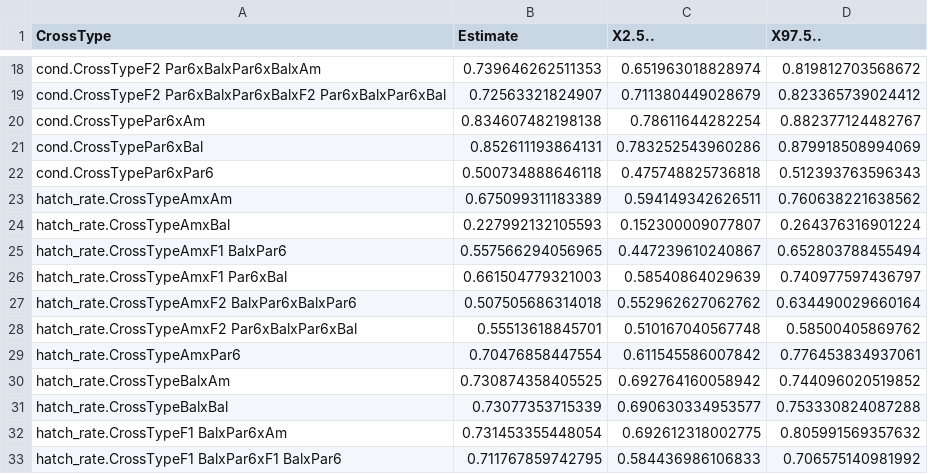
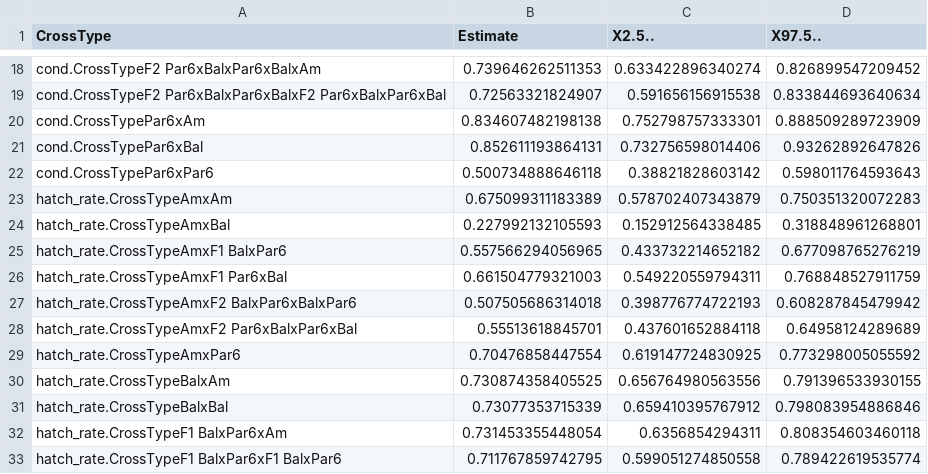
Before and after one commit to luchiksveta05/Y2025.Wolbachia.CI, a CSV file: data/derived_data/confint_saturated_model_msat.csv, drawn as a sheet; only a part is shown, gaps mark what is left out; the diff covers the shown part only.

```diff
--- a/data/derived_data/confint_saturated_model_msat.csv
+++ b/data/derived_data/confint_saturated_model_msat.csv
@@ -18,16 +18,16 @@
-"cond.CrossTypeF2 Par6xBalxPar6xBalxAm";0.739646262511353;0.651963018828974;0.819812703568672
-"cond.CrossTypeF2 Par6xBalxPar6xBalxF2 Par6xBalxPar6xBal";0.72563321824907;0.711380449028679;0.823365739024412
-"cond.CrossTypePar6xAm";0.834607482198138;0.78611644282254;0.882377124482767
-"cond.CrossTypePar6xBal";0.852611193864131;0.783252543960286;0.879918508994069
-"cond.CrossTypePar6xPar6";0.500734888646118;0.475748825736818;0.512393763596343
-"hatch_rate.CrossTypeAmxAm";0.675099311183389;0.594149342626511;0.760638221638562
-"hatch_rate.CrossTypeAmxBal";0.227992132105593;0.152300009077807;0.264376316901224
-"hatch_rate.CrossTypeAmxF1 BalxPar6";0.557566294056965;0.447239610240867;0.652803788455494
-"hatch_rate.CrossTypeAmxF1 Par6xBal";0.661504779321003;0.58540864029639;0.740977597436797
-"hatch_rate.CrossTypeAmxF2 BalxPar6xBalxPar6";0.507505686314018;0.552962627062762;0.634490029660164
-"hatch_rate.CrossTypeAmxF2 Par6xBalxPar6xBal";0.55513618845701;0.510167040567748;0.58500405869762
-"hatch_rate.CrossTypeAmxPar6";0.70476858447554;0.611545586007842;0.776453834937061
-"hatch_rate.CrossTypeBalxAm";0.730874358405525;0.692764160058942;0.744096020519852
-"hatch_rate.CrossTypeBalxBal";0.73077353715339;0.690630334953577;0.753330824087288
-"hatch_rate.CrossTypeF1 BalxPar6xAm";0.731453355448054;0.692612318002775;0.805991569357632
-"hatch_rate.CrossTypeF1 BalxPar6xF1 BalxPar6";0.711767859742795;0.584436986106833;0.706575140981992
+"cond.CrossTypeF2 Par6xBalxPar6xBalxAm";0.739646262511353;0.633422896340274;0.826899547209452
+"cond.CrossTypeF2 Par6xBalxPar6xBalxF2 Par6xBalxPar6xBal";0.72563321824907;0.591656156915538;0.833844693640634
+"cond.CrossTypePar6xAm";0.834607482198138;0.752798757333301;0.888509289723909
+"cond.CrossTypePar6xBal";0.852611193864131;0.732756598014406;0.93262892647826
+"cond.CrossTypePar6xPar6";0.500734888646118;0.38821828603142;0.598011764593643
+"hatch_rate.CrossTypeAmxAm";0.675099311183389;0.578702407343879;0.750351320072283
+"hatch_rate.CrossTypeAmxBal";0.227992132105593;0.152912564338485;0.318848961268801
+"hatch_rate.CrossTypeAmxF1 BalxPar6";0.557566294056965;0.433732214652182;0.677098765276219
+"hatch_rate.CrossTypeAmxF1 Par6xBal";0.661504779321003;0.549220559794311;0.768848527911759
+"hatch_rate.CrossTypeAmxF2 BalxPar6xBalxPar6";0.507505686314018;0.398776774722193;0.608287845479942
+"hatch_rate.CrossTypeAmxF2 Par6xBalxPar6xBal";0.55513618845701;0.437601652884118;0.64958124289689
+"hatch_rate.CrossTypeAmxPar6";0.70476858447554;0.619147724830925;0.773298005055592
+"hatch_rate.CrossTypeBalxAm";0.730874358405525;0.656764980563556;0.791396533930155
+"hatch_rate.CrossTypeBalxBal";0.73077353715339;0.659410395767912;0.798083954886846
+"hatch_rate.CrossTypeF1 BalxPar6xAm";0.731453355448054;0.6356854294311;0.808354603460118
+"hatch_rate.CrossTypeF1 BalxPar6xF1 BalxPar6";0.711767859742795;0.599051274850558;0.789422619535774
```
Also changed, not shown: 50 edited cells elsewhere in this file, data/derived_data/AICc_genetic_effect_F1_F2_X_Y.csv, data/derived_data/confint_full_model_m1.csv, 3 other files.
